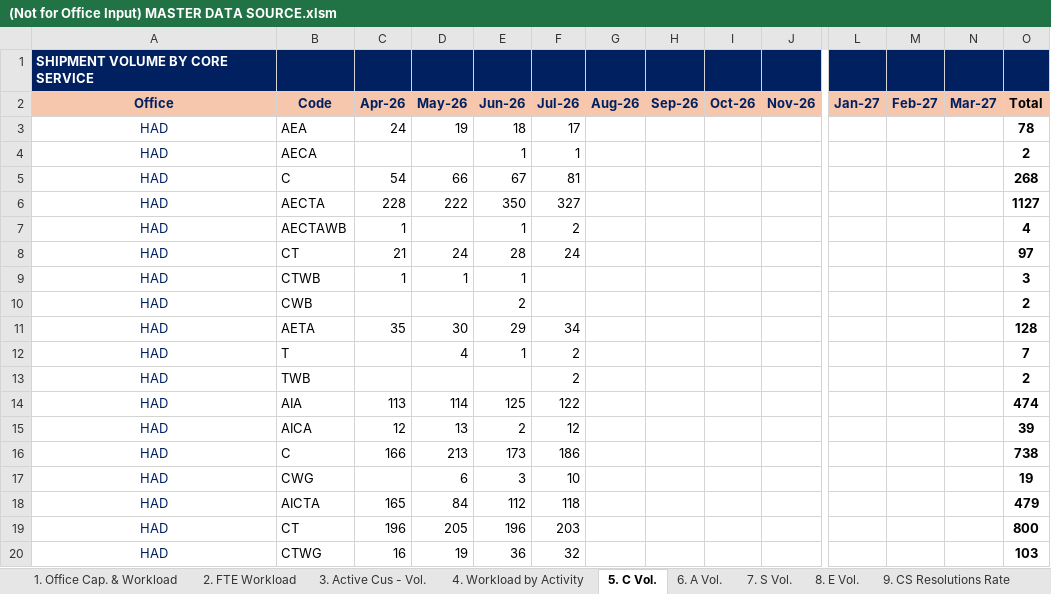
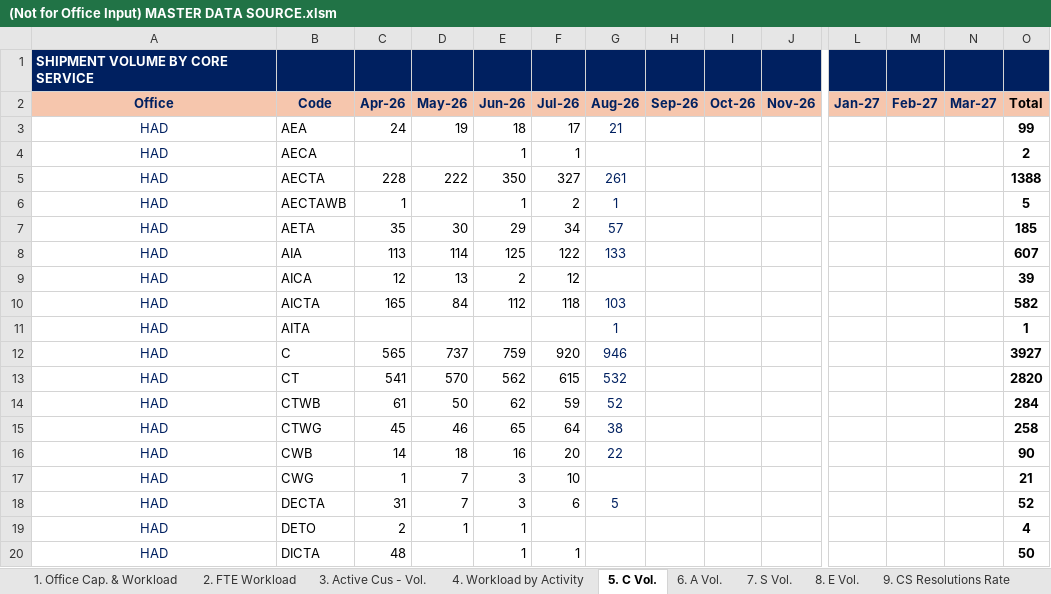
Before and after one commit to NgocYlvn/cs_workload_capacity_2026FY, an Excel workbook: (Not for Office Input) MASTER DATA SOURCE.xlsm, sheet 5. C Vol., drawn as a sheet; only a part is shown, gaps mark what is left out; values as stored, in another font and other column widths than the file's, no borders; conditional formats not drawn; removed rows and columns are numbered as before the commit, all else as after; rows hold the shown columns only; the diff covers the shown part only; the diff names each change by its address in the sheet, - before the commit and + after, or states it on an @@ line.

```diff
--- a/(Not for Office Input) MASTER DATA SOURCE.xlsm (sheet 5. C Vol.)
+++ b/(Not for Office Input) MASTER DATA SOURCE.xlsm (sheet 5. C Vol.)
-G3 (Aug-26): (empty)
+G3 (Aug-26): 21
-O3 (Total): 78
+O3 (Total): 99
-row 5: HAD | C | 54 | 66 | 67 | 81 |  |  |  |  |  |  |  | 268
-G5 (Aug-26): (empty)
+G5 (Aug-26): 261
-O5 (Total): 1127
+O5 (Total): 1388
-G6 (Aug-26): (empty)
+G6 (Aug-26): 1
-O6 (Total): 4
+O6 (Total): 5
-row 8: HAD | CT | 21 | 24 | 28 | 24 |  |  |  |  |  |  |  | 97
-row 9: HAD | CTWB | 1 | 1 | 1 |  |  |  |  |  |  |  |  | 3
-row 10: HAD | CWB |  |  | 2 |  |  |  |  |  |  |  |  | 2
-G7 (Aug-26): (empty)
+G7 (Aug-26): 57
-O7 (Total): 128
+O7 (Total): 185
-row 12: HAD | T |  | 4 | 1 | 2 |  |  |  |  |  |  |  | 7
-row 13: HAD | TWB |  |  |  | 2 |  |  |  |  |  |  |  | 2
-G8 (Aug-26): (empty)
+G8 (Aug-26): 133
-O8 (Total): 474
+O8 (Total): 607
-row 16: HAD | C | 166 | 213 | 173 | 186 |  |  |  |  |  |  |  | 738
-row 17: HAD | CWG |  | 6 | 3 | 10 |  |  |  |  |  |  |  | 19
-G10 (Aug-26): (empty)
+G10 (Aug-26): 103
-O10 (Total): 479
+O10 (Total): 582
-row 19: HAD | CT | 196 | 205 | 196 | 203 |  |  |  |  |  |  |  | 800
-row 20: HAD | CTWG | 16 | 19 | 36 | 32 |  |  |  |  |  |  |  | 103
+row 11: HAD | AITA |  |  |  |  | 1 |  |  |  |  |  |  | 1
+row 12: HAD | C | 565 | 737 | 759 | 920 | 946 |  |  |  |  |  |  | 3927
+row 13: HAD | CT | 541 | 570 | 562 | 615 | 532 |  |  |  |  |  |  | 2820
+row 14: HAD | CTWB | 61 | 50 | 62 | 59 | 52 |  |  |  |  |  |  | 284
+row 15: HAD | CTWG | 45 | 46 | 65 | 64 | 38 |  |  |  |  |  |  | 258
+row 16: HAD | CWB | 14 | 18 | 16 | 20 | 22 |  |  |  |  |  |  | 90
+row 17: HAD | CWG | 1 | 7 | 3 | 10 |  |  |  |  |  |  |  | 21
+row 18: HAD | DECTA | 31 | 7 | 3 | 6 | 5 |  |  |  |  |  |  | 52
@@ row 39 moved to row 19: HAD @@
+row 20: HAD | DICTA | 48 |  | 1 | 1 |  |  |  |  |  |  |  | 50
```
Also changed, not shown: other rows of this sheet, sheet 8. E Vol., sheet 11. Vol. by Customer, sheet 7. S Vol., sheet 4. Workload by Activity, sheet 2. FTE Workload, sheet 6. A Vol., 4 more sheets, charts or pictures.
